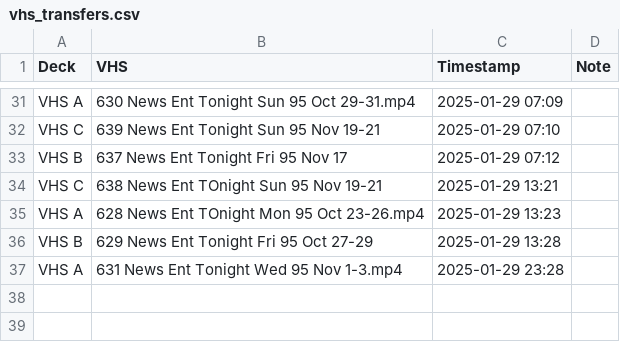
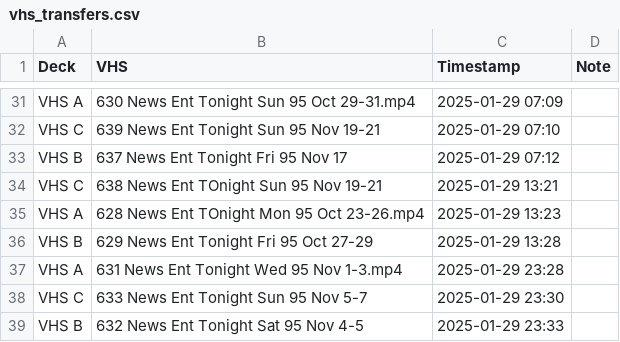
Before and after one commit to OATAP/tape-tracker, a CSV file: vhs_transfers.csv, drawn as a sheet; only a part is shown, gaps mark what is left out.

Commit message:
Auto-update: 1/29/2025 11:34 PM

```diff
--- a/vhs_transfers.csv
+++ b/vhs_transfers.csv
@@ -37 +37,3 @@ VHS B,"629 News Ent Tonight Fri 95 Oct 27-29",2025-01-29 13:28,
 VHS A,"631 News Ent Tonight Wed 95 Nov 1-3.mp4",2025-01-29 23:28,
+VHS C,"633 News Ent Tonight Sun 95 Nov 5-7",2025-01-29 23:30,
+VHS B,"632 News Ent Tonight Sat 95 Nov 4-5",2025-01-29 23:33,
```
